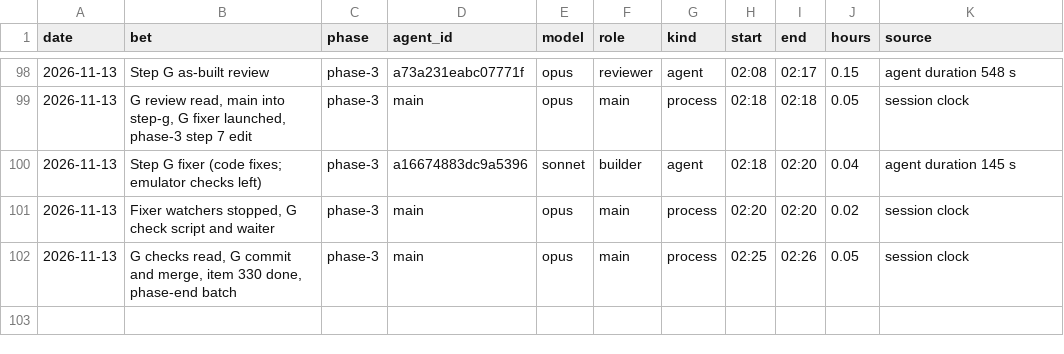
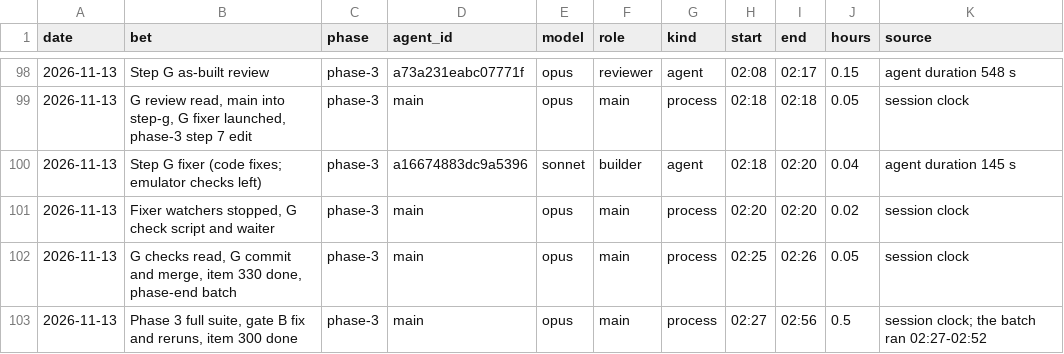
Before and after one commit to GuyShtainer/libazahar-py, a TSV file: docs/hours.tsv, drawn as a sheet; only a part is shown, gaps mark what is left out.

```diff
--- a/docs/hours.tsv
+++ b/docs/hours.tsv
@@ -102 +102,2 @@ date	bet	phase	agent_id	model	role	kind	start	end	hours	source
 2026-11-13	G checks read, G commit and merge, item 330 done, phase-end batch	phase-3	main	opus	main	process	02:25	02:26	0.05	session clock
+2026-11-13	Phase 3 full suite, gate B fix and reruns, item 300 done	phase-3	main	opus	main	process	02:27	02:56	0.5	session clock; the batch ran 02:27-02:52
```
Also changed, not shown: 6 other files.
